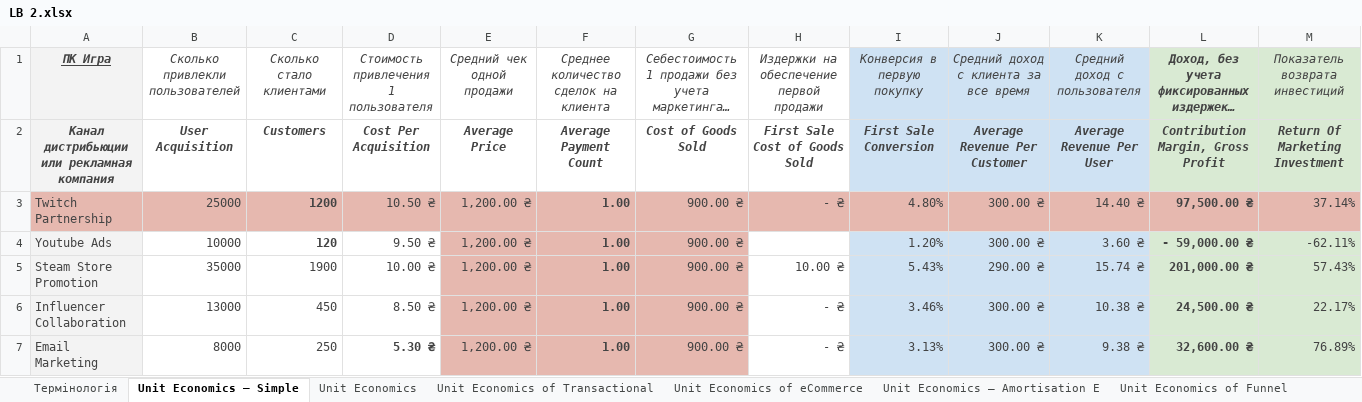
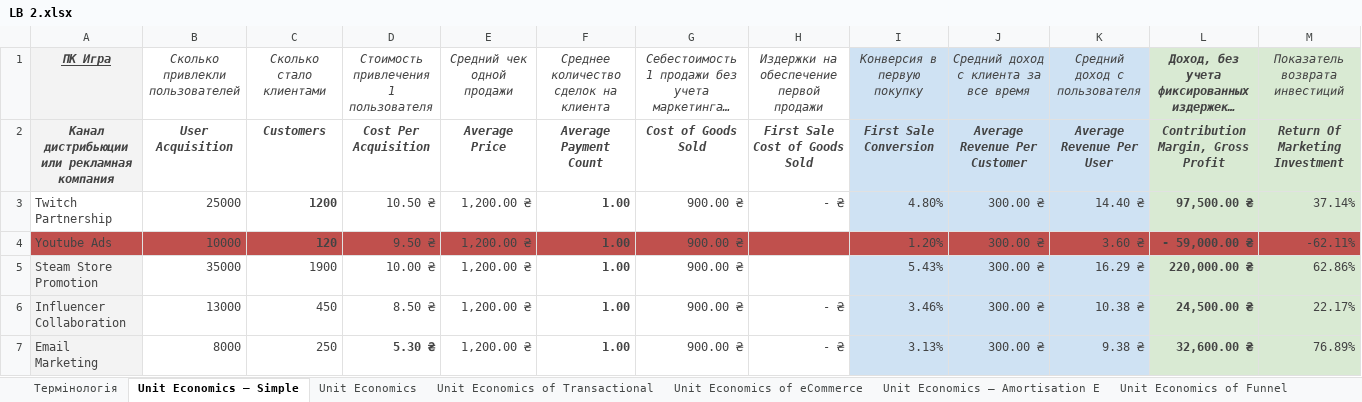
Before and after one commit to rezere/1.1, an Excel workbook: Economica/LB 2.xlsx, sheet Unit Economics — Simple, drawn as a sheet; long unchanged cells end in …; values as stored, in another font and other column widths than the file's, no borders; the diff names each change by its address in the sheet, - before the commit and + after, or states it on an @@ line.

```diff
--- a/Economica/LB 2.xlsx (sheet Unit Economics — Simple)
+++ b/Economica/LB 2.xlsx (sheet Unit Economics — Simple)
-A3:H3 fill: #E6B8AF
+A3:H3 fill: none
-I3:K3 fill: #E6B8AF
+I3:K3 fill: #CFE2F3
-L3:M3 fill: #E6B8AF
+L3:M3 fill: #D9EAD3
-A4 fill: #F3F3F3
+A4 fill: #C0504D
-B4:D4 fill: none
+B4:D4 fill: #C0504D
-E4:G4 fill: #E6B8AF
+E4:G4 fill: #C0504D
-H4 fill: none
+H4 fill: #C0504D
-I4:K4 fill: #CFE2F3
+I4:K4 fill: #C0504D
-L4:M4 fill: #D9EAD3
+L4:M4 fill: #C0504D
-E5:G7 fill: #E6B8AF
+E5:G7 fill: none
-H5: 10.00 ₴
+H5: (empty)
-J5: 290.00 ₴
+J5: 300.00 ₴
-K5 (Средний доход с пользователя): 15.74 ₴
+K5 (Средний доход с пользователя): 16.29 ₴
-L5: 201,000.00 ₴
+L5: 220,000.00 ₴
-M5 (Показатель возврата инвестиций): 57.43%
+M5 (Показатель возврата инвестиций): 62.86%
```
Also changed, not shown: sheet Unit Economics of Transactional, sheet Unit Economics, 4 other files.
